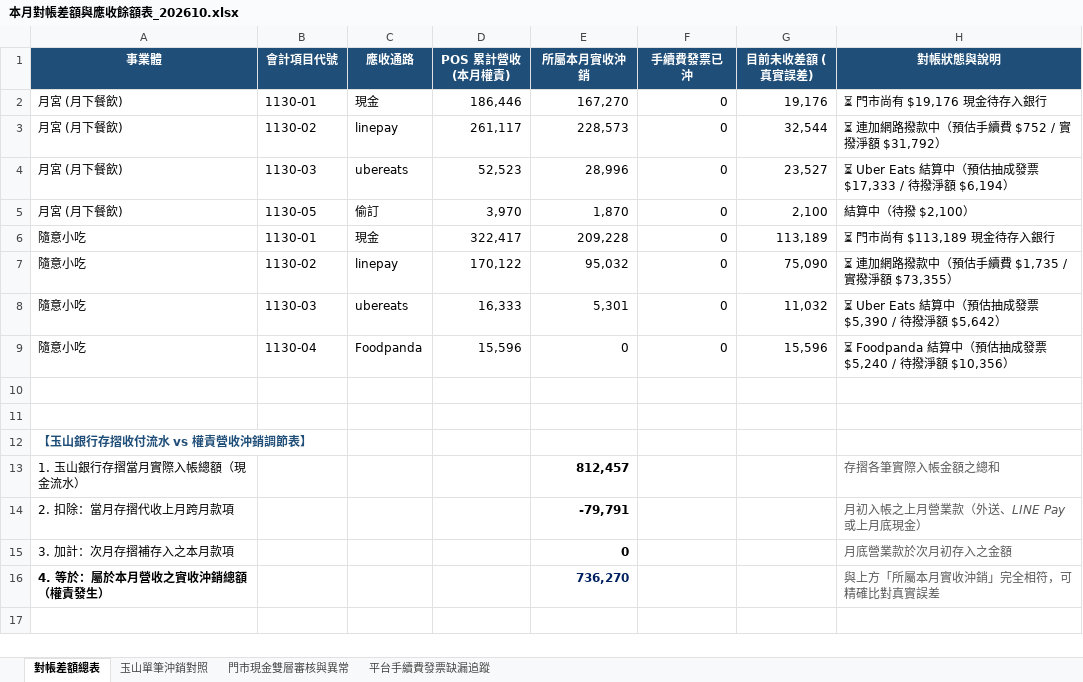
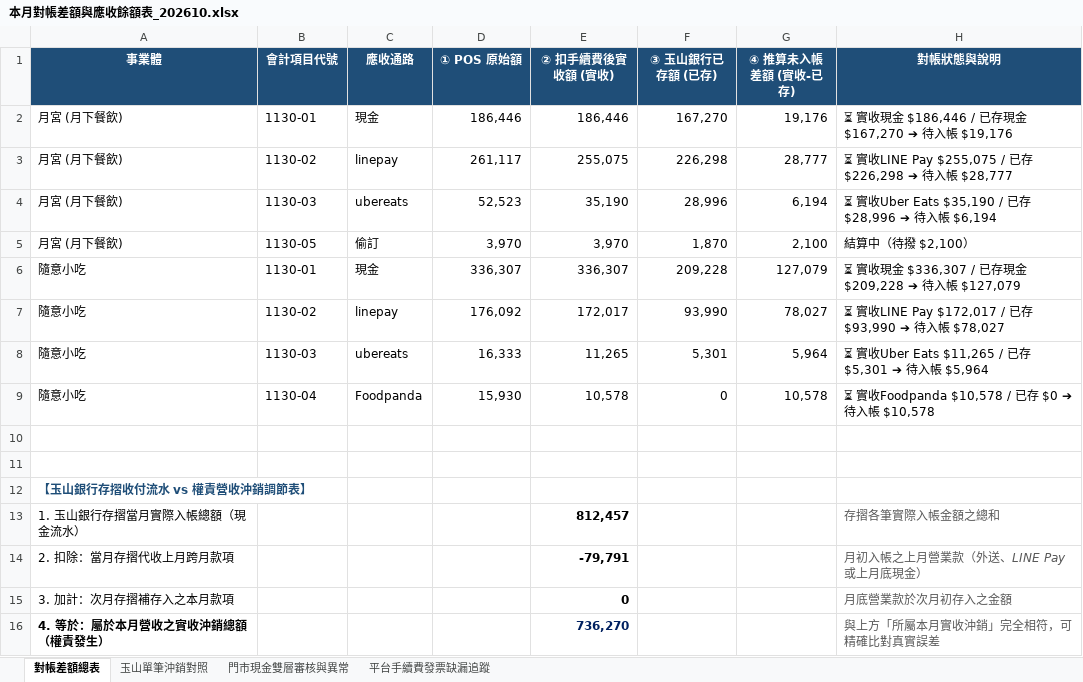
Before and after one commit to fat870920pon-coder/-, an Excel workbook: output/本月對帳差額與應收餘額表_202610.xlsx, sheet 對帳差額總表, drawn as a sheet; values as stored, in another font and other column widths than the file's, no borders; the diff names each change by its address in the sheet, - before the commit and + after, or states it on an @@ line.

Commit message:
Feat: Add dedicated channel deduction cards (實收 vs 已存) for Cash, LINE Pay, Uber Eats, and Foodpanda

```diff
--- a/output/本月對帳差額與應收餘額表_202610.xlsx (sheet 對帳差額總表)
+++ b/output/本月對帳差額與應收餘額表_202610.xlsx (sheet 對帳差額總表)
-D1: POS 累計營收 (本月權責)
+D1: ① POS 原始額
-E1: 所屬本月實收沖銷
+E1: ② 扣手續費後實收額 (實收)
-F1: 手續費發票已沖
+F1: ③ 玉山銀行已存額 (已存)
-G1: 目前未收差額 (真實誤差)
+G1: ④ 推算未入帳差額 (實收-已存)
-E2 (② 扣手續費後實收額 (實收)): 167,270
+E2 (② 扣手續費後實收額 (實收)): 186,446
-F2 (③ 玉山銀行已存額 (已存)): 0
+F2 (③ 玉山銀行已存額 (已存)): 167,270
-H2 (對帳狀態與說明): ⏳ 門市尚有 $19,176 現金待存入銀行
+H2 (對帳狀態與說明): ⏳ 實收現金 $186,446 / 已存現金 $167,270 ➔ 待入帳 $19,176
-E3 (② 扣手續費後實收額 (實收)): 228,573
+E3 (② 扣手續費後實收額 (實收)): 255,075
-F3 (③ 玉山銀行已存額 (已存)): 0
+F3 (③ 玉山銀行已存額 (已存)): 226,298
-G3 (④ 推算未入帳差額 (實收-已存)): 32,544
+G3 (④ 推算未入帳差額 (實收-已存)): 28,777
-H3 (對帳狀態與說明): ⏳ 連加網路撥款中（預估手續費 $752 / 實撥淨額 $31,792）
+H3 (對帳狀態與說明): ⏳ 實收LINE Pay $255,075 / 已存 $226,298 ➔ 待入帳 $28,777
-E4 (② 扣手續費後實收額 (實收)): 28,996
+E4 (② 扣手續費後實收額 (實收)): 35,190
-F4 (③ 玉山銀行已存額 (已存)): 0
+F4 (③ 玉山銀行已存額 (已存)): 28,996
-G4 (④ 推算未入帳差額 (實收-已存)): 23,527
+G4 (④ 推算未入帳差額 (實收-已存)): 6,194
-H4 (對帳狀態與說明): ⏳ Uber Eats 結算中（預估抽成發票 $17,333 / 待撥淨額 $6,194）
+H4 (對帳狀態與說明): ⏳ 實收Uber Eats $35,190 / 已存 $28,996 ➔ 待入帳 $6,194
-E5 (② 扣手續費後實收額 (實收)): 1,870
+E5 (② 扣手續費後實收額 (實收)): 3,970
-F5 (③ 玉山銀行已存額 (已存)): 0
+F5 (③ 玉山銀行已存額 (已存)): 1,870
-D6 (① POS 原始額): 322,417
+D6 (① POS 原始額): 336,307
-E6 (② 扣手續費後實收額 (實收)): 209,228
+E6 (② 扣手續費後實收額 (實收)): 336,307
-F6 (③ 玉山銀行已存額 (已存)): 0
+F6 (③ 玉山銀行已存額 (已存)): 209,228
-G6 (④ 推算未入帳差額 (實收-已存)): 113,189
+G6 (④ 推算未入帳差額 (實收-已存)): 127,079
-H6 (對帳狀態與說明): ⏳ 門市尚有 $113,189 現金待存入銀行
+H6 (對帳狀態與說明): ⏳ 實收現金 $336,307 / 已存現金 $209,228 ➔ 待入帳 $127,079
-D7 (① POS 原始額): 170,122
+D7 (① POS 原始額): 176,092
-E7 (② 扣手續費後實收額 (實收)): 95,032
+E7 (② 扣手續費後實收額 (實收)): 172,017
-F7 (③ 玉山銀行已存額 (已存)): 0
+F7 (③ 玉山銀行已存額 (已存)): 93,990
-G7 (④ 推算未入帳差額 (實收-已存)): 75,090
+G7 (④ 推算未入帳差額 (實收-已存)): 78,027
-H7 (對帳狀態與說明): ⏳ 連加網路撥款中（預估手續費 $1,735 / 實撥淨額 $73,355）
+H7 (對帳狀態與說明): ⏳ 實收LINE Pay $172,017 / 已存 $93,990 ➔ 待入帳 $78,027
-E8 (② 扣手續費後實收額 (實收)): 5,301
+E8 (② 扣手續費後實收額 (實收)): 11,265
-F8 (③ 玉山銀行已存額 (已存)): 0
+F8 (③ 玉山銀行已存額 (已存)): 5,301
-G8 (④ 推算未入帳差額 (實收-已存)): 11,032
+G8 (④ 推算未入帳差額 (實收-已存)): 5,964
-H8 (對帳狀態與說明): ⏳ Uber Eats 結算中（預估抽成發票 $5,390 / 待撥淨額 $5,642）
+H8 (對帳狀態與說明): ⏳ 實收Uber Eats $11,265 / 已存 $5,301 ➔ 待入帳 $5,964
-D9 (① POS 原始額): 15,596
+D9 (① POS 原始額): 15,930
-E9 (② 扣手續費後實收額 (實收)): 0
+E9 (② 扣手續費後實收額 (實收)): 10,578
-G9 (④ 推算未入帳差額 (實收-已存)): 15,596
+G9 (④ 推算未入帳差額 (實收-已存)): 10,578
-H9 (對帳狀態與說明): ⏳ Foodpanda 結算中（預估抽成發票 $5,240 / 待撥淨額 $10,356）
+H9 (對帳狀態與說明): ⏳ 實收Foodpanda $10,578 / 已存 $0 ➔ 待入帳 $10,578
```
Also changed, not shown: sheet 平台手續費發票缺漏追蹤, sheet 門市現金雙層審核與異常, 8 other files.
